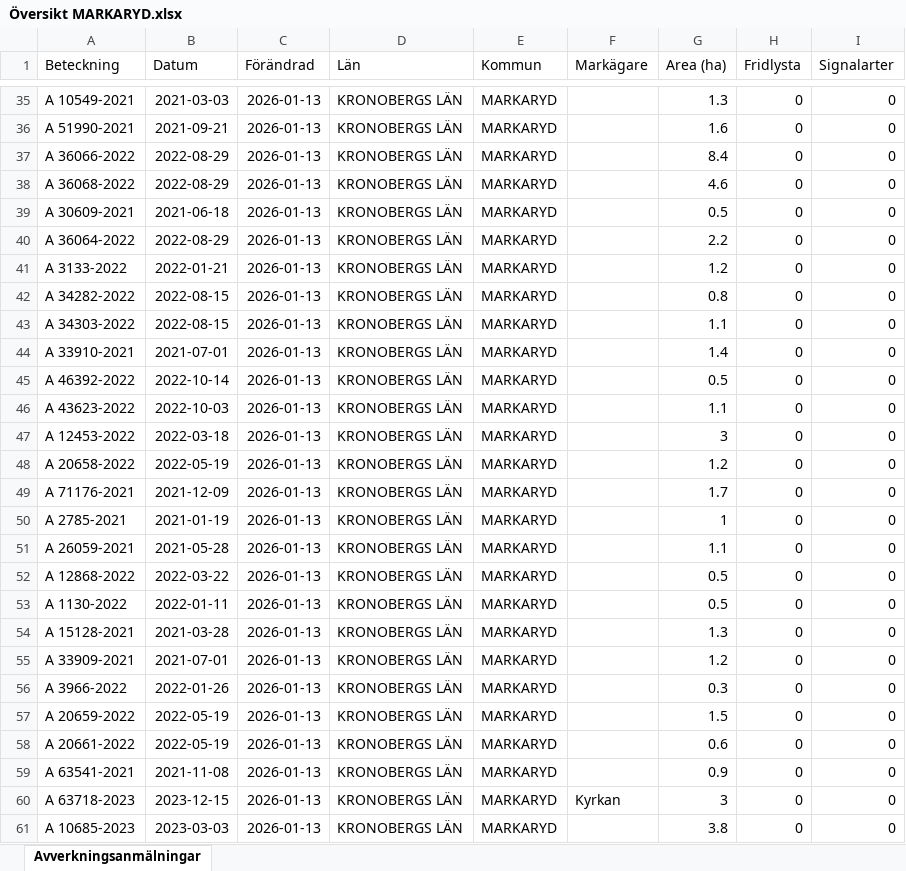
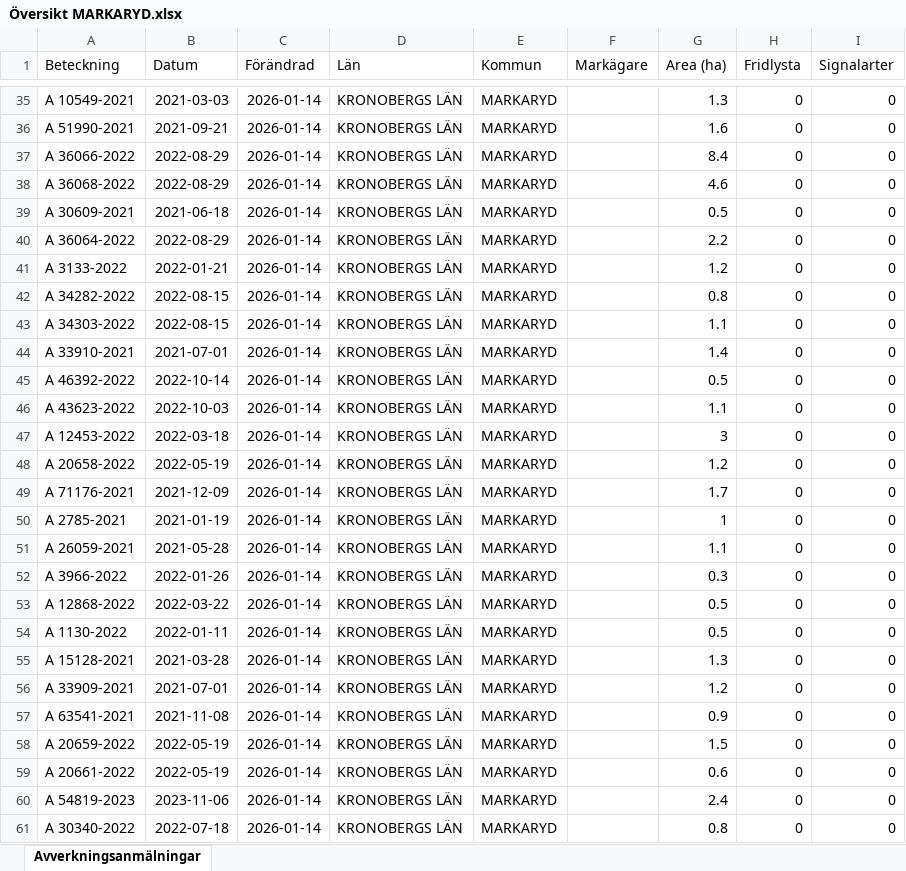
Before and after one commit to klasma/Logging_0767, an Excel workbook: Översikt MARKARYD.xlsx, sheet Avverkningsanmälningar, drawn as a sheet; only a part is shown, gaps mark what is left out; values as stored, in another font and other column widths than the file's, no borders; the diff covers the shown part only; the diff names each change by its address in the sheet, - before the commit and + after, or states it on an @@ line.

```diff
--- a/Översikt MARKARYD.xlsx (sheet Avverkningsanmälningar)
+++ b/Översikt MARKARYD.xlsx (sheet Avverkningsanmälningar)
-C35:C61 (Förändrad): 2026-01-13
+C35:C61 (Förändrad): 2026-01-14
-A52 (Beteckning): A 12868-2022
+A52 (Beteckning): A 3966-2022
-B52 (Datum): 2022-03-22
+B52 (Datum): 2022-01-26
-G52 (Area (ha)): 0.5
+G52 (Area (ha)): 0.3
-A53 (Beteckning): A 1130-2022
+A53 (Beteckning): A 12868-2022
-B53 (Datum): 2022-01-11
+B53 (Datum): 2022-03-22
-A54 (Beteckning): A 15128-2021
+A54 (Beteckning): A 1130-2022
-B54 (Datum): 2021-03-28
+B54 (Datum): 2022-01-11
-G54 (Area (ha)): 1.3
+G54 (Area (ha)): 0.5
-A55 (Beteckning): A 33909-2021
+A55 (Beteckning): A 15128-2021
-B55 (Datum): 2021-07-01
+B55 (Datum): 2021-03-28
-G55 (Area (ha)): 1.2
+G55 (Area (ha)): 1.3
-A56 (Beteckning): A 3966-2022
+A56 (Beteckning): A 33909-2021
-B56 (Datum): 2022-01-26
+B56 (Datum): 2021-07-01
-G56 (Area (ha)): 0.3
+G56 (Area (ha)): 1.2
-A57 (Beteckning): A 20659-2022
+A57 (Beteckning): A 63541-2021
-B57 (Datum): 2022-05-19
+B57 (Datum): 2021-11-08
-G57 (Area (ha)): 1.5
+G57 (Area (ha)): 0.9
-A58 (Beteckning): A 20661-2022
+A58 (Beteckning): A 20659-2022
-G58 (Area (ha)): 0.6
+G58 (Area (ha)): 1.5
-A59 (Beteckning): A 63541-2021
+A59 (Beteckning): A 20661-2022
-B59 (Datum): 2021-11-08
+B59 (Datum): 2022-05-19
-G59 (Area (ha)): 0.9
+G59 (Area (ha)): 0.6
-A60 (Beteckning): A 63718-2023
+A60 (Beteckning): A 54819-2023
-B60 (Datum): 2023-12-15
+B60 (Datum): 2023-11-06
-F60 (Markägare): Kyrkan
+F60 (Markägare): (empty)
-G60 (Area (ha)): 3
+G60 (Area (ha)): 2.4
-A61 (Beteckning): A 10685-2023
+A61 (Beteckning): A 30340-2022
-B61 (Datum): 2023-03-03
+B61 (Datum): 2022-07-18
-G61 (Area (ha)): 3.8
+G61 (Area (ha)): 0.8
```
Also changed, not shown: 1634 edited cells elsewhere in this sheet, artfynd/A 27619-2022 artfynd.xlsx, artfynd/A 29201-2025 artfynd.xlsx, 41 other files.
